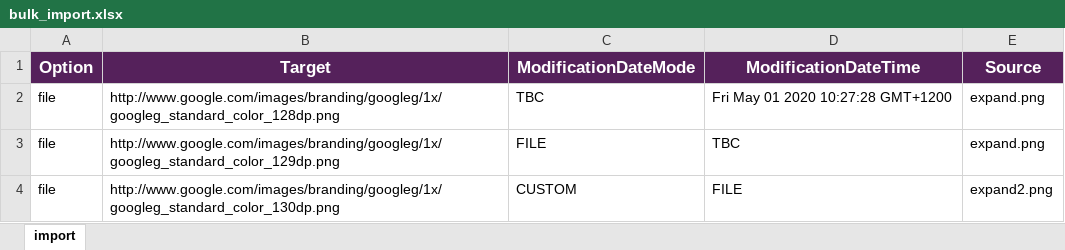
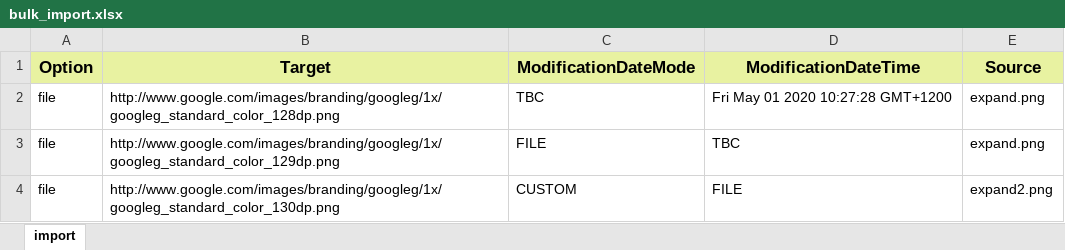
Before and after one commit to WebCuratorTool/webcurator, an Excel workbook: webcurator-webapp/src/main/webapp/spa/testfiles/bulk_import.xlsx, sheet import, drawn as a sheet; values as stored, in another font and other column widths than the file's, no borders; charts and pictures not drawn; the diff names each change by its address in the sheet, - before the commit and + after, or states it on an @@ line.

```diff
--- a/webcurator-webapp/src/main/webapp/spa/testfiles/bulk_import.xlsx (sheet import)
+++ b/webcurator-webapp/src/main/webapp/spa/testfiles/bulk_import.xlsx (sheet import)
@@ A1:E1 fill: #55215B → #E8F2A1, text colour: #FFFFFF → black @@
```
Also changed, not shown: charts or pictures, 7 other files.
